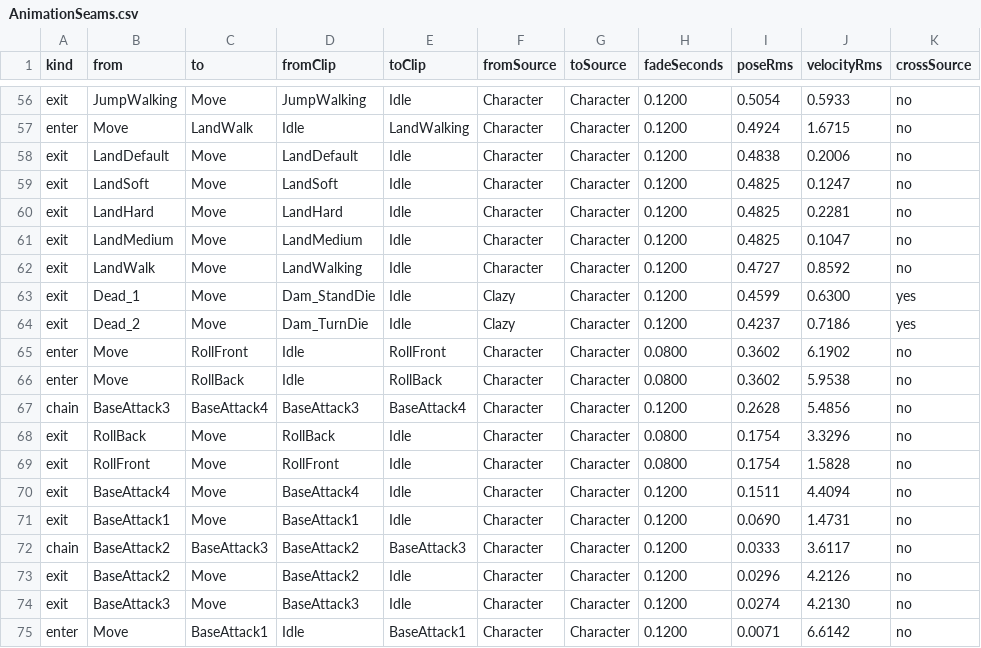
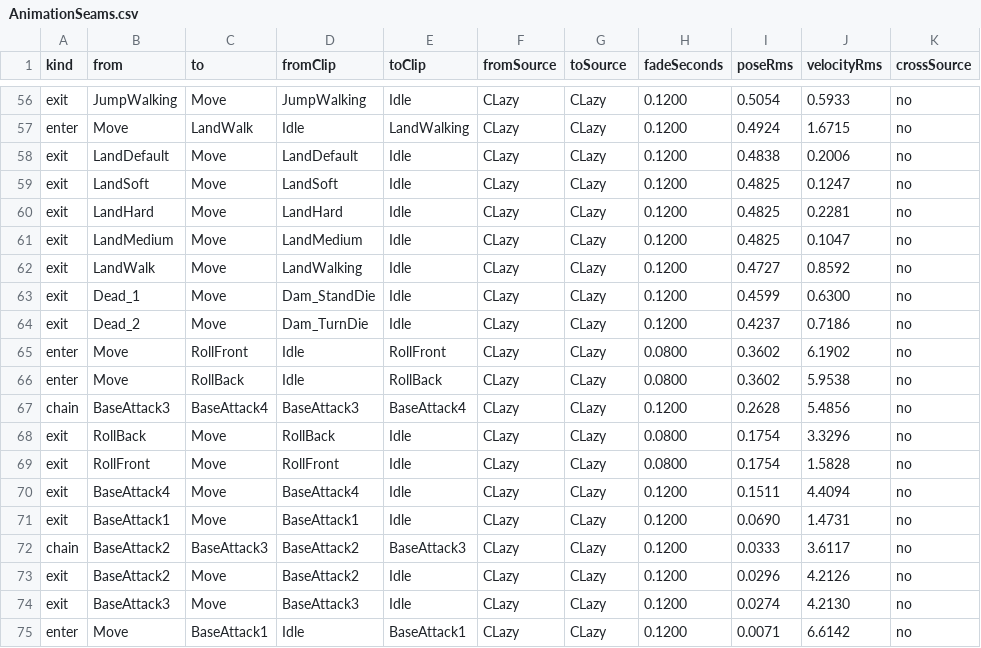
Before and after one commit to MaximFonariuc/project-s, a CSV file: Docs/Animation/AnimationSeams.csv, drawn as a sheet; only a part is shown, gaps mark what is left out; the diff covers the shown part only; the diff names each change by its address in the sheet, - before the commit and + after, or states it on an @@ line.

```diff
--- a/Docs/Animation/AnimationSeams.csv
+++ b/Docs/Animation/AnimationSeams.csv
-F56:F62 (fromSource): Character
+F56:F62 (fromSource): CLazy
-G56:G75 (toSource): Character
+G56:G75 (toSource): CLazy
-F63:F64 (fromSource): Clazy
+F63:F64 (fromSource): CLazy
-K63:K64 (crossSource): yes
+K63:K64 (crossSource): no
-F65:F75 (fromSource): Character
+F65:F75 (fromSource): CLazy
```
Also changed, not shown: 130 edited cells elsewhere in this file.
